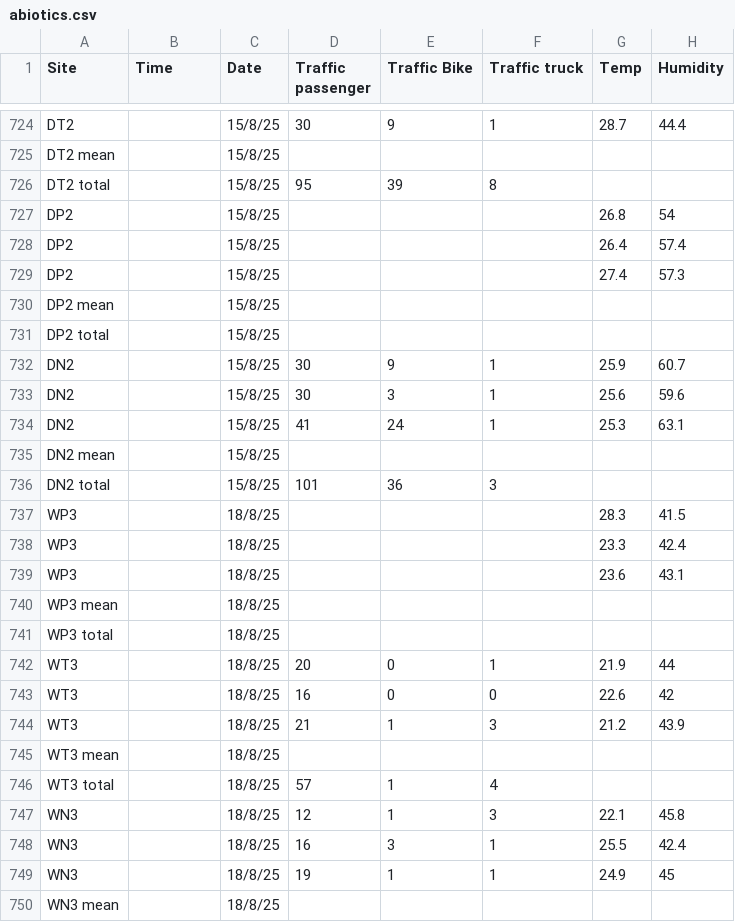
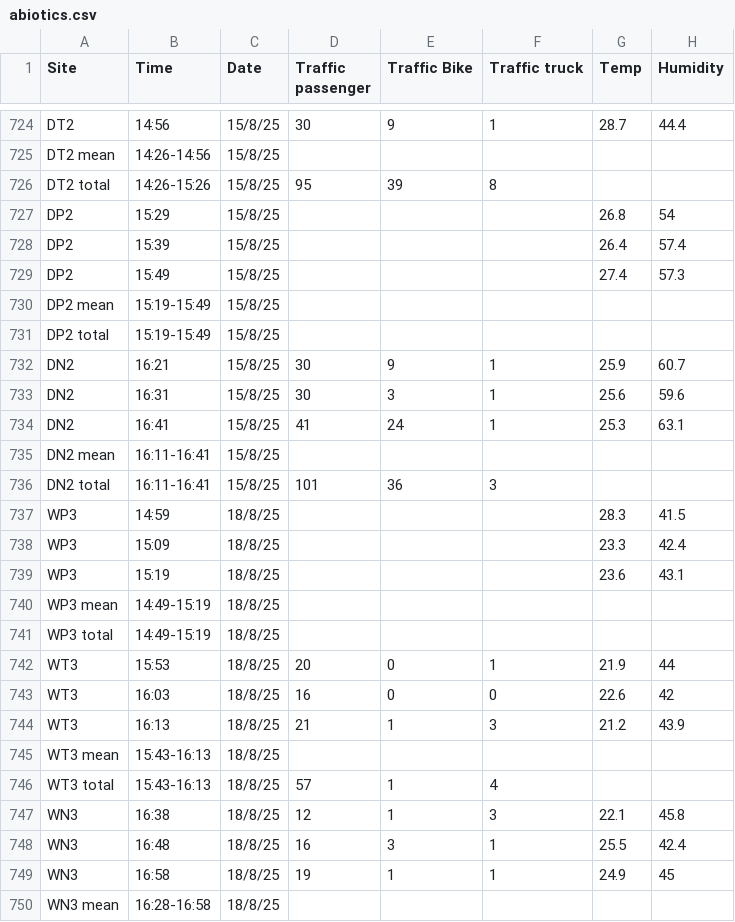
Before and after one commit to Audrey-netizen/turbpe, a CSV file: spreadsheets/abiotics.csv, drawn as a sheet; only a part is shown, gaps mark what is left out; the diff covers the shown part only; the diff names each change by its address in the sheet, - before the commit and + after, or states it on an @@ line.

Commit message:
adding to abiotics times

```diff
--- a/spreadsheets/abiotics.csv
+++ b/spreadsheets/abiotics.csv
-B724 (Time): (empty)
+B724 (Time): 14:56
-B725 (Time): (empty)
+B725 (Time): 14:26-14:56
-B726 (Time): (empty)
+B726 (Time): 14:26-15:26
-B727 (Time): (empty)
+B727 (Time): 15:29
-B728 (Time): (empty)
+B728 (Time): 15:39
-B729 (Time): (empty)
+B729 (Time): 15:49
-B730:B731 (Time): (empty)
+B730:B731 (Time): 15:19-15:49
-B732 (Time): (empty)
+B732 (Time): 16:21
-B733 (Time): (empty)
+B733 (Time): 16:31
-B734 (Time): (empty)
+B734 (Time): 16:41
-B735:B736 (Time): (empty)
+B735:B736 (Time): 16:11-16:41
-B737 (Time): (empty)
+B737 (Time): 14:59
-B738 (Time): (empty)
+B738 (Time): 15:09
-B739 (Time): (empty)
+B739 (Time): 15:19
-B740:B741 (Time): (empty)
+B740:B741 (Time): 14:49-15:19
-B742 (Time): (empty)
+B742 (Time): 15:53
-B743 (Time): (empty)
+B743 (Time): 16:03
-B744 (Time): (empty)
+B744 (Time): 16:13
-B745:B746 (Time): (empty)
+B745:B746 (Time): 15:43-16:13
-B747 (Time): (empty)
+B747 (Time): 16:38
-B748 (Time): (empty)
+B748 (Time): 16:48
-B749 (Time): (empty)
+B749 (Time): 16:58
-B750 (Time): (empty)
+B750 (Time): 16:28-16:58
```
Also changed, not shown: 73 edited cells elsewhere in this file.
